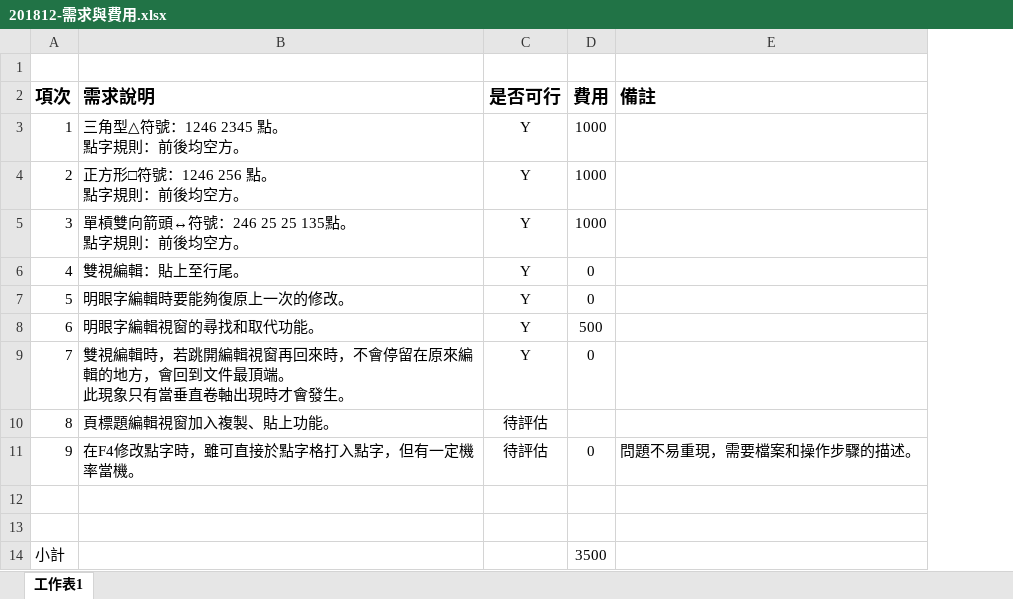
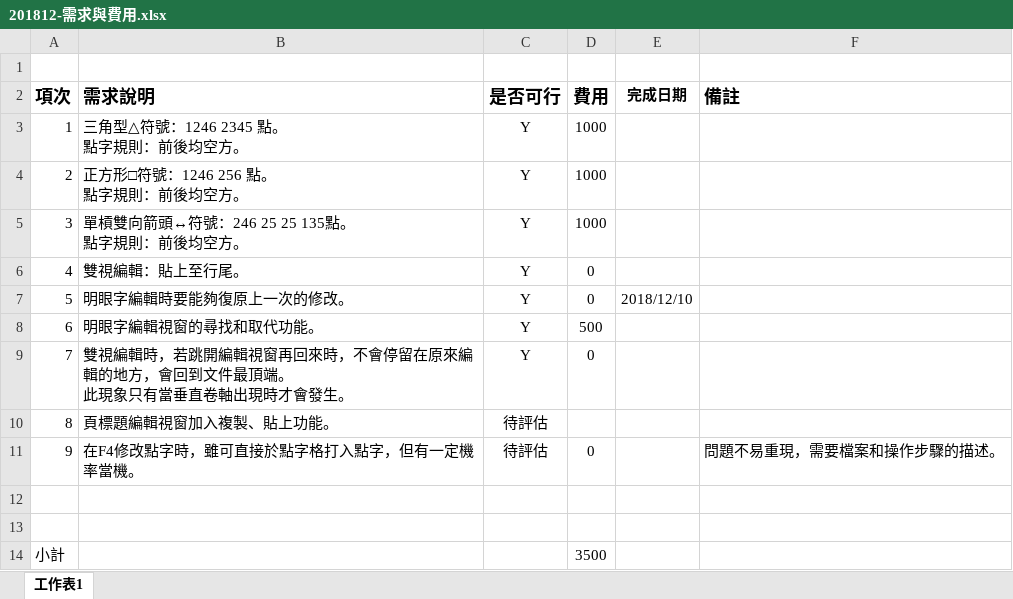
Before and after one commit to braillekit/text-to-braille, an Excel workbook: Doc/需求/201812 台北市視障者家長協會/201812-需求與費用.xlsx, sheet 工作表1, drawn as a sheet; values as stored, in another font and other column widths than the file's, no borders; the diff names each change by its address in the sheet, - before the commit and + after, or states it on an @@ line.

```diff
--- a/Doc/需求/201812 台北市視障者家長協會/201812-需求與費用.xlsx (sheet 工作表1)
+++ b/Doc/需求/201812 台北市視障者家長協會/201812-需求與費用.xlsx (sheet 工作表1)
+column E (完成日期), row 7: 2018/12/10
```
Also changed, not shown: 1 other file.
